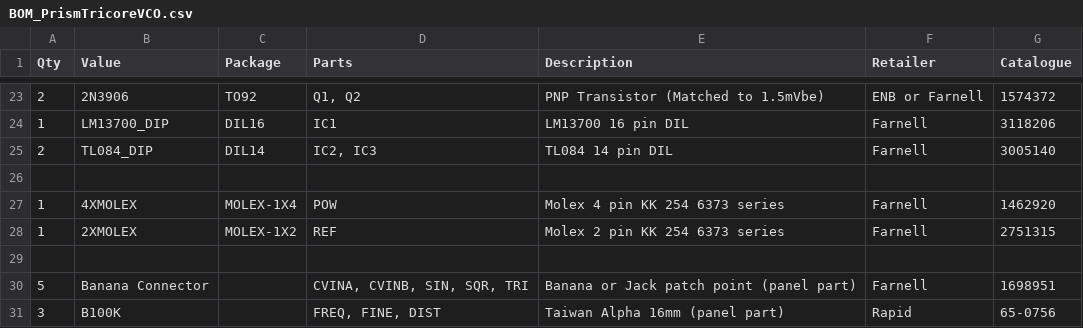
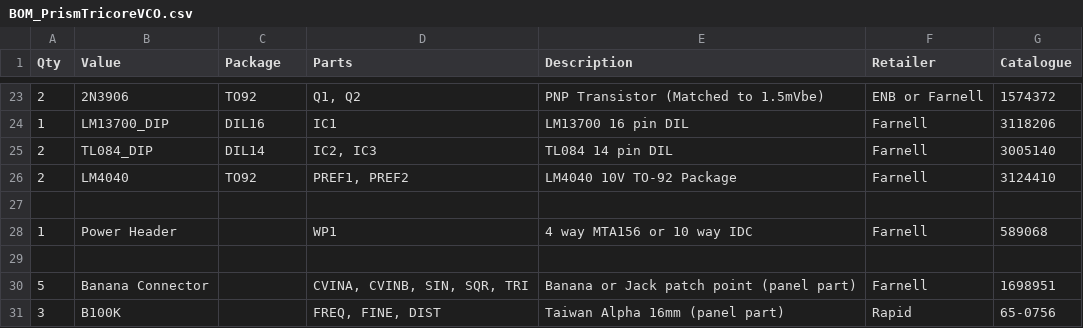
Before and after one commit to AidanTek/ElectricNoodleBox, a CSV file: ModularSeries/PrismTricoreVCO/BOM_PrismTricoreVCO.csv, drawn as a sheet; only a part is shown, gaps mark what is left out; removed rows and columns are numbered as before the commit, all else as after; the diff names each change by its address in the sheet, - before the commit and + after, or states it on an @@ line.

Commit message:
Documentation updated for Prism and Portals for new power header

```diff
--- a/ModularSeries/PrismTricoreVCO/BOM_PrismTricoreVCO.csv
+++ b/ModularSeries/PrismTricoreVCO/BOM_PrismTricoreVCO.csv
+row 26: 2 | LM4040 | TO92 | PREF1, PREF2 | LM4040 10V TO-92 Package | Farnell | 3124410
-B28 (Value): 4XMOLEX
+B28 (Value): Power Header
-C28 (Package): MOLEX-1X4
+C28 (Package): (empty)
-D28 (Parts): POW
+D28 (Parts): WP1
-E28 (Description): Molex 4 pin KK 254 6373 series
+E28 (Description): 4 way MTA156 or 10 way IDC
-G28 (Catalogue): 1462920
+G28 (Catalogue): 589068
-row 28: 1 | 2XMOLEX | MOLEX-1X2 | REF | Molex 2 pin KK 254 6373 series | Farnell | 2751315
```
Also changed, not shown: ModularSeries/PortalsDualExpVCA/BOM_PortalsDualExpVCA.csv, 5 other files.
